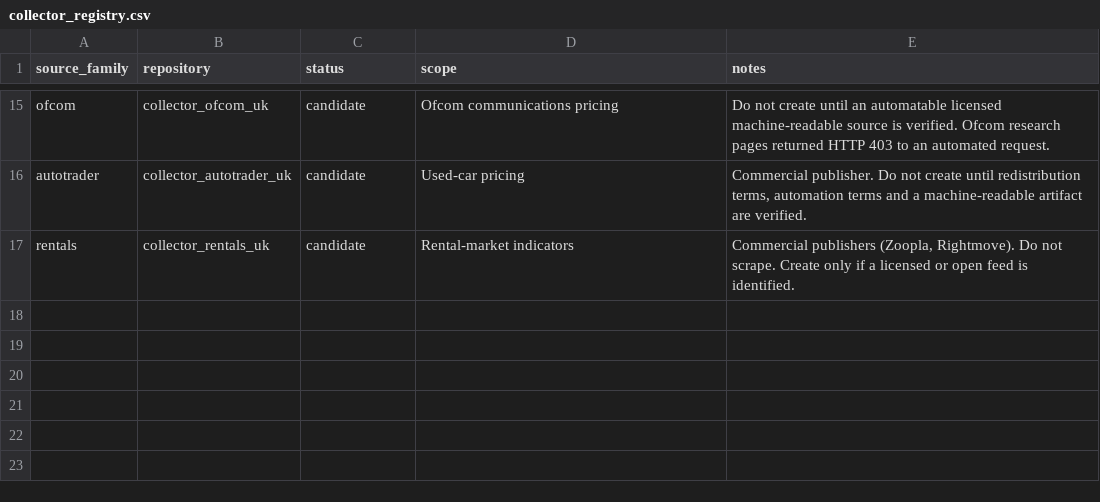
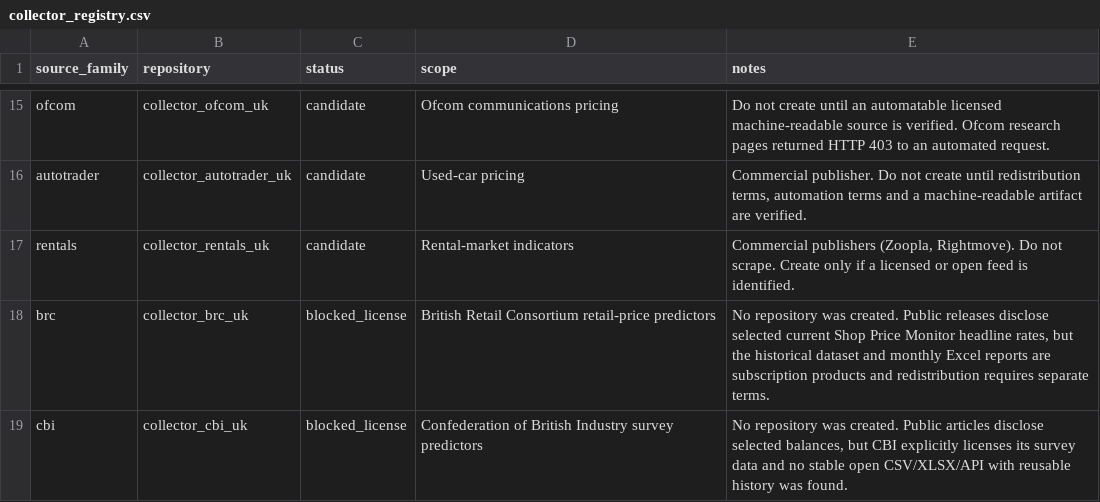
Before and after one commit to lucasweber1202/uk_inflation_predictors, a CSV file: collector_registry.csv, drawn as a sheet; only a part is shown, gaps mark what is left out.

```diff
--- a/collector_registry.csv
+++ b/collector_registry.csv
@@ -17 +17,3 @@ autotrader,collector_autotrader_uk,candidate,Used-car pricing,"Commercial publis
 rentals,collector_rentals_uk,candidate,Rental-market indicators,"Commercial publishers (Zoopla, Rightmove). Do not scrape. Create only if a licensed or open feed is identified."
+brc,collector_brc_uk,blocked_license,British Retail Consortium retail-price predictors,"No repository was created. Public releases disclose selected current Shop Price Monitor headline rates, but the historical dataset and monthly Excel reports are subscription products and redistribution requires separate terms."
+cbi,collector_cbi_uk,blocked_license,Confederation of British Industry survey predictors,"No repository was created. Public articles disclose selected balances, but CBI explicitly licenses its survey data and no stable open CSV/XLSX/API with reusable history was found."
```
Also changed, not shown: source_registry.csv, 21 other files.
